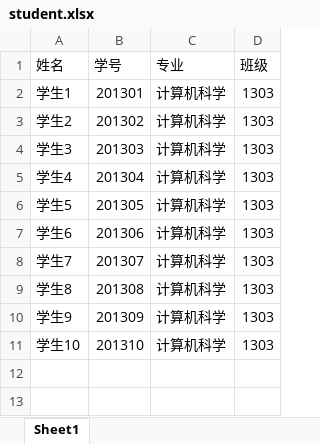
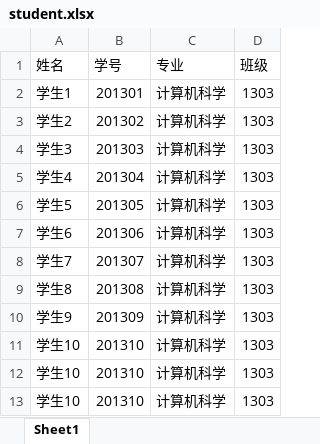
Before and after one commit to halsn/proctest, an Excel workbook: static/student.xlsx, sheet Sheet1, drawn as a sheet; values as stored, in another font and other column widths than the file's, no borders; the diff names each change by its address in the sheet, - before the commit and + after, or states it on an @@ line.

```diff
--- a/static/student.xlsx (sheet Sheet1)
+++ b/static/student.xlsx (sheet Sheet1)
+row 12: 学生10 | 201310 | 计算机科学 | 1303
+row 13: 学生10 | 201310 | 计算机科学 | 1303
```
Also changed, not shown: static/quiz (copy).xlsx, 45 other files.
